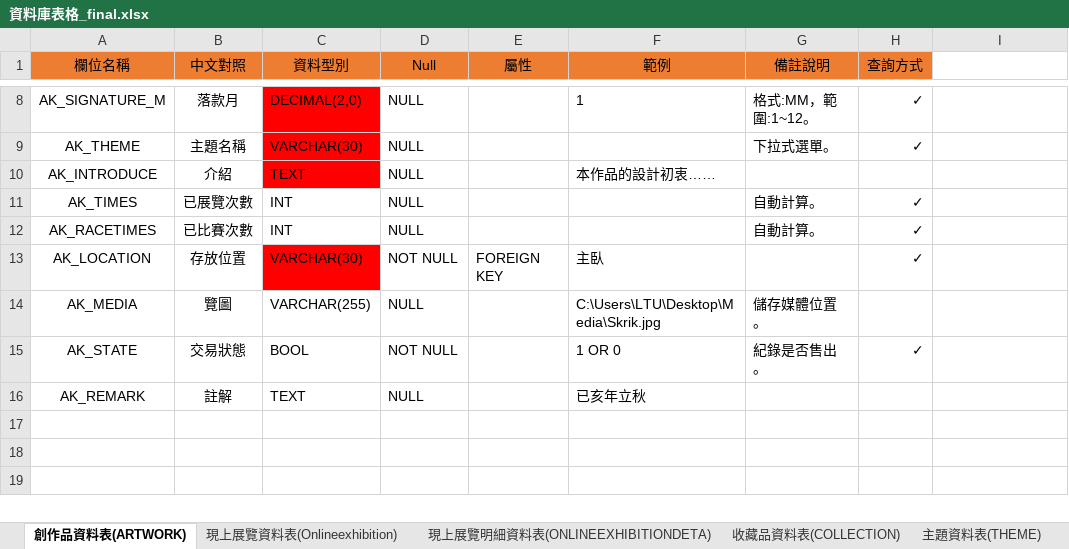
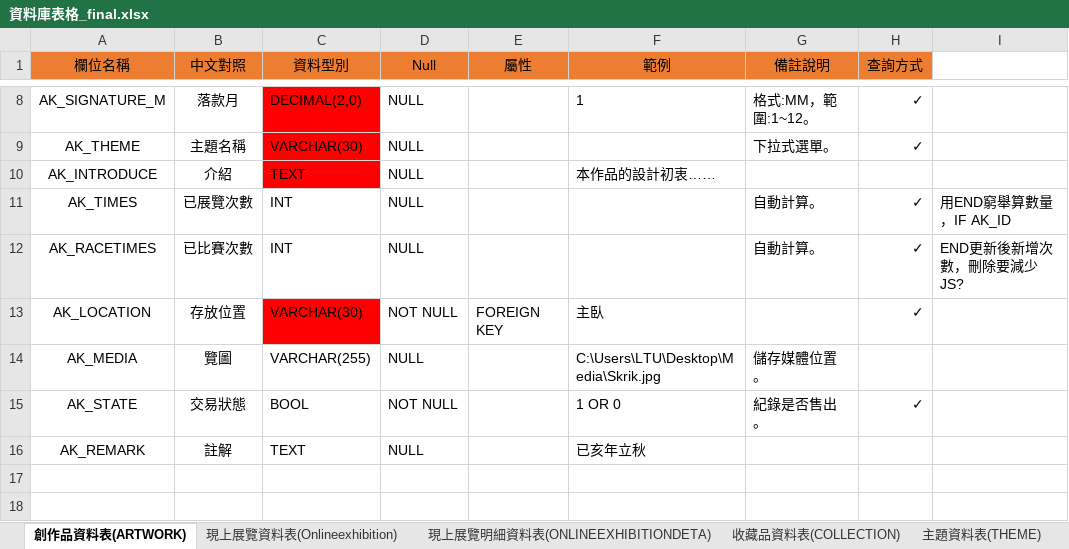
Before and after one commit to victorzz585148/Artists_treasure, an Excel workbook: References/excel/資料庫表格_final.xlsx, sheet 創作品資料表(ARTWORK), drawn as a sheet; only a part is shown, gaps mark what is left out; the shorter side is filled out with more unchanged rows; values as stored, in another font and other column widths than the file's, no borders; the diff names each change by its address in the sheet, - before the commit and + after, or states it on an @@ line.

```diff
--- a/References/excel/資料庫表格_final.xlsx (sheet 創作品資料表(ARTWORK))
+++ b/References/excel/資料庫表格_final.xlsx (sheet 創作品資料表(ARTWORK))
-I11: (empty)
+I11: 用END窮舉算數量，IF AK_ID
-I12: (empty)
+I12: END更新後新增次數，刪除要減少 JS?
```
Also changed, not shown: 42 other files.
